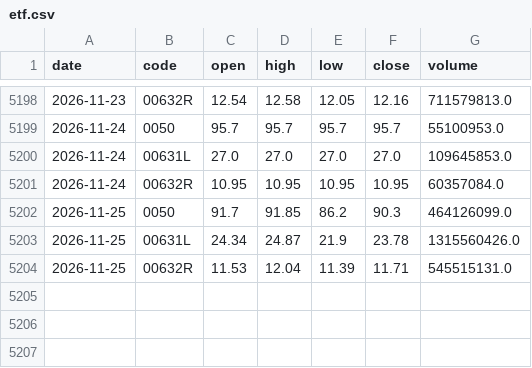
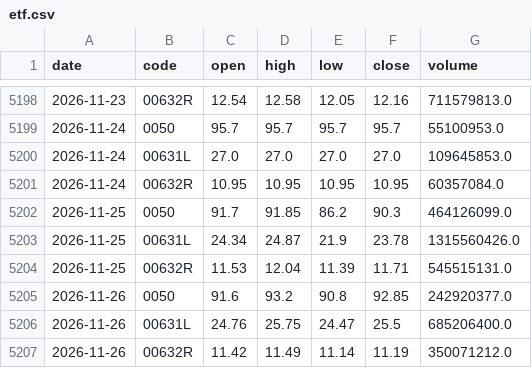
Before and after one commit to DingTingdong/surge-data, a CSV file: data/etf.csv, drawn as a sheet; only a part is shown, gaps mark what is left out.

```diff
--- a/data/etf.csv
+++ b/data/etf.csv
@@ -5204 +5204,4 @@ date,code,open,high,low,close,volume
 2026-11-25,00632R,11.53,12.04,11.39,11.71,545515131.0
+2026-11-26,0050,91.6,93.2,90.8,92.85,242920377.0
+2026-11-26,00631L,24.76,25.75,24.47,25.5,685206400.0
+2026-11-26,00632R,11.42,11.49,11.14,11.19,350071212.0
```
Also changed, not shown: data/days.csv, data/gs_log.csv, 11 other files.
